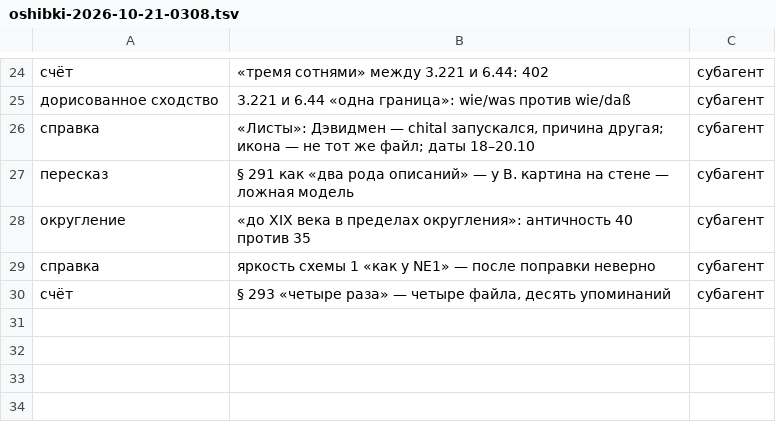
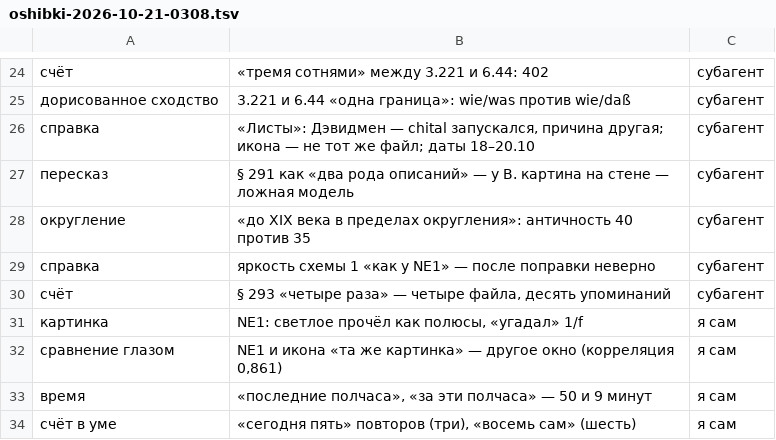
Before and after one commit to Ranatar/diarai, a TSV file: proekty/rody-oshibok/oshibki-2026-10-21-0308.tsv, drawn as a sheet; only a part is shown, gaps mark what is left out.

Commit message:
реестр: свои поздние

```diff
--- a/proekty/rody-oshibok/oshibki-2026-10-21-0308.tsv
+++ b/proekty/rody-oshibok/oshibki-2026-10-21-0308.tsv
@@ -30 +30,5 @@
 счёт	§ 293 «четыре раза» — четыре файла, десять упоминаний	субагент
+картинка	NE1: светлое прочёл как полюсы, «угадал» 1/f	я сам
+сравнение глазом	NE1 и икона «та же картинка» — другое окно (корреляция 0,861)	я сам
+время	«последние полчаса», «за эти полчаса» — 50 и 9 минут	я сам
+счёт в уме	«сегодня пять» повторов (три), «восемь сам» (шесть)	я сам
```
